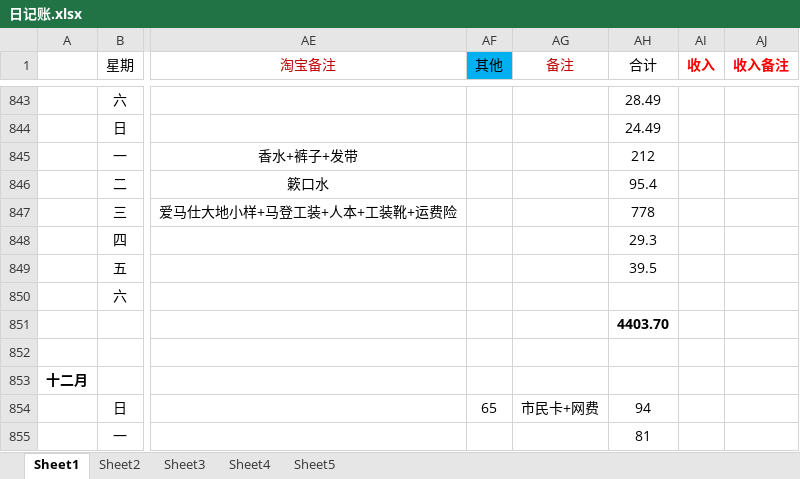
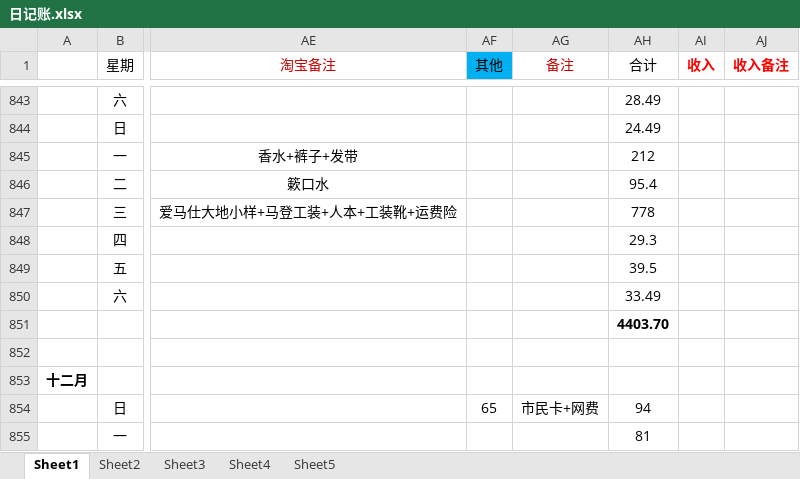
Before and after one commit to ExcaliburEX/Daily-Plan-In-Graduate-Life, an Excel workbook: 日记账.xlsx, sheet Sheet1, drawn as a sheet; only a part is shown, gaps mark what is left out; values as stored, in another font and other column widths than the file's, no borders; charts and pictures not drawn; the diff covers the shown part only; the diff names each change by its address in the sheet, - before the commit and + after, or states it on an @@ line.

```diff
--- a/日记账.xlsx (sheet Sheet1)
+++ b/日记账.xlsx (sheet Sheet1)
-AH850 (合计): (empty)
+AH850 (合计): 33.49
```
Also changed, not shown: 34 added rows, 5 removed rows, 3 edited cells and cell formats elsewhere in this sheet, charts or pictures.
